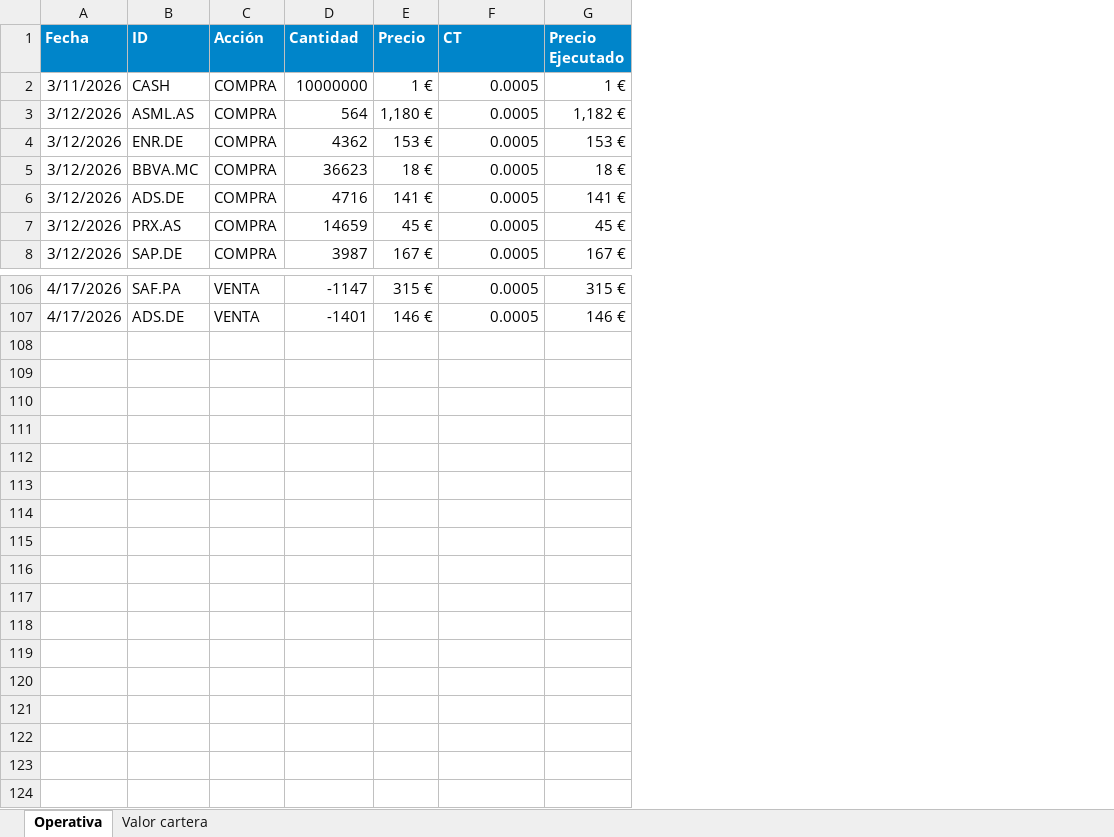
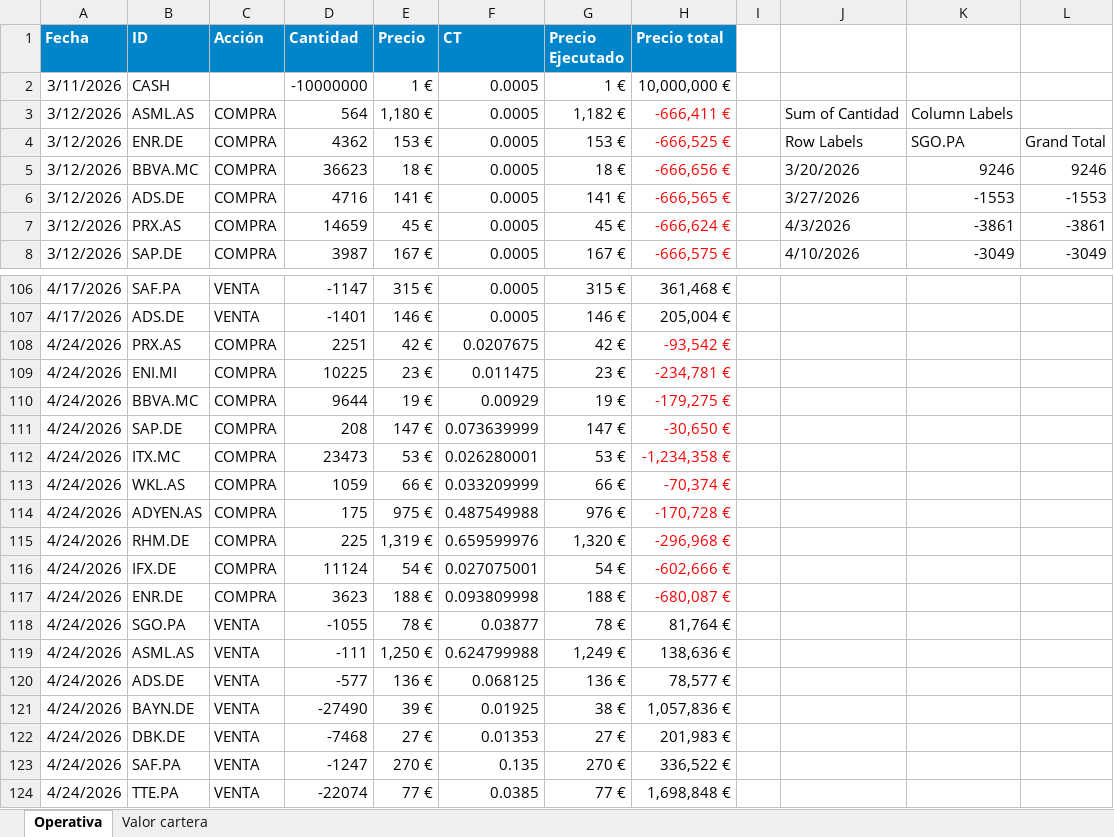
Before and after one commit to Javi-Puerta/Trabajo_gestion_cuantitativa, an Excel workbook: Envíos/historico_operativa.xlsx, sheet Operativa, drawn as a sheet; only a part is shown, gaps mark what is left out; values as stored, in another font and other column widths than the file's, no borders; table styles not drawn; the diff covers the shown part only; the diff names each change by its address in the sheet, - before the commit and + after, or states it on an @@ line.

```diff
--- a/Envíos/historico_operativa.xlsx (sheet Operativa)
+++ b/Envíos/historico_operativa.xlsx (sheet Operativa)
+column H (Precio total), rows 2-8: 10,000,000 € | -666,411 € | -666,525 € | -666,656 € | -666,565 € | -666,624 € | -666,575 €; rows 106-107: 361,468 € | 205,004 €
+column I, empty
+column J, rows 3-8: Sum of Cantidad | Row Labels | 3/20/2026 | 3/27/2026 | 4/3/2026 | 4/10/2026
+column K, rows 3-8: Column Labels | SGO.PA | 9246 | -1553 | -3861 | -3049
+column L, rows 4-8: Grand Total | 9246 | -1553 | -3861 | -3049
-C2 (Acción): COMPRA
+C2 (Acción): (empty)
-D2 (Cantidad): 10000000
+D2 (Cantidad): -10000000
+row 108: 4/24/2026 | PRX.AS | COMPRA | 2251 | 42 € | 0.0207675 | 42 € | -93,542 €
+row 109: 4/24/2026 | ENI.MI | COMPRA | 10225 | 23 € | 0.011475 | 23 € | -234,781 €
+row 110: 4/24/2026 | BBVA.MC | COMPRA | 9644 | 19 € | 0.00929 | 19 € | -179,275 €
+row 111: 4/24/2026 | SAP.DE | COMPRA | 208 | 147 € | 0.073639999 | 147 € | -30,650 €
+row 112: 4/24/2026 | ITX.MC | COMPRA | 23473 | 53 € | 0.026280001 | 53 € | -1,234,358 €
+row 113: 4/24/2026 | WKL.AS | COMPRA | 1059 | 66 € | 0.033209999 | 66 € | -70,374 €
+row 114: 4/24/2026 | ADYEN.AS | COMPRA | 175 | 975 € | 0.487549988 | 976 € | -170,728 €
+row 115: 4/24/2026 | RHM.DE | COMPRA | 225 | 1,319 € | 0.659599976 | 1,320 € | -296,968 €
+row 116: 4/24/2026 | IFX.DE | COMPRA | 11124 | 54 € | 0.027075001 | 54 € | -602,666 €
+row 117: 4/24/2026 | ENR.DE | COMPRA | 3623 | 188 € | 0.093809998 | 188 € | -680,087 €
+row 118: 4/24/2026 | SGO.PA | VENTA | -1055 | 78 € | 0.03877 | 78 € | 81,764 €
+row 119: 4/24/2026 | ASML.AS | VENTA | -111 | 1,250 € | 0.624799988 | 1,249 € | 138,636 €
+row 120: 4/24/2026 | ADS.DE | VENTA | -577 | 136 € | 0.068125 | 136 € | 78,577 €
+row 121: 4/24/2026 | BAYN.DE | VENTA | -27490 | 39 € | 0.01925 | 38 € | 1,057,836 €
+row 122: 4/24/2026 | DBK.DE | VENTA | -7468 | 27 € | 0.01353 | 27 € | 201,983 €
+row 123: 4/24/2026 | SAF.PA | VENTA | -1247 | 270 € | 0.135 | 270 € | 336,522 €
+row 124: 4/24/2026 | TTE.PA | VENTA | -22074 | 77 € | 0.0385 | 77 € | 1,698,848 €
```
Also changed, not shown: 1 edited cell elsewhere in this sheet, 6 other files.
